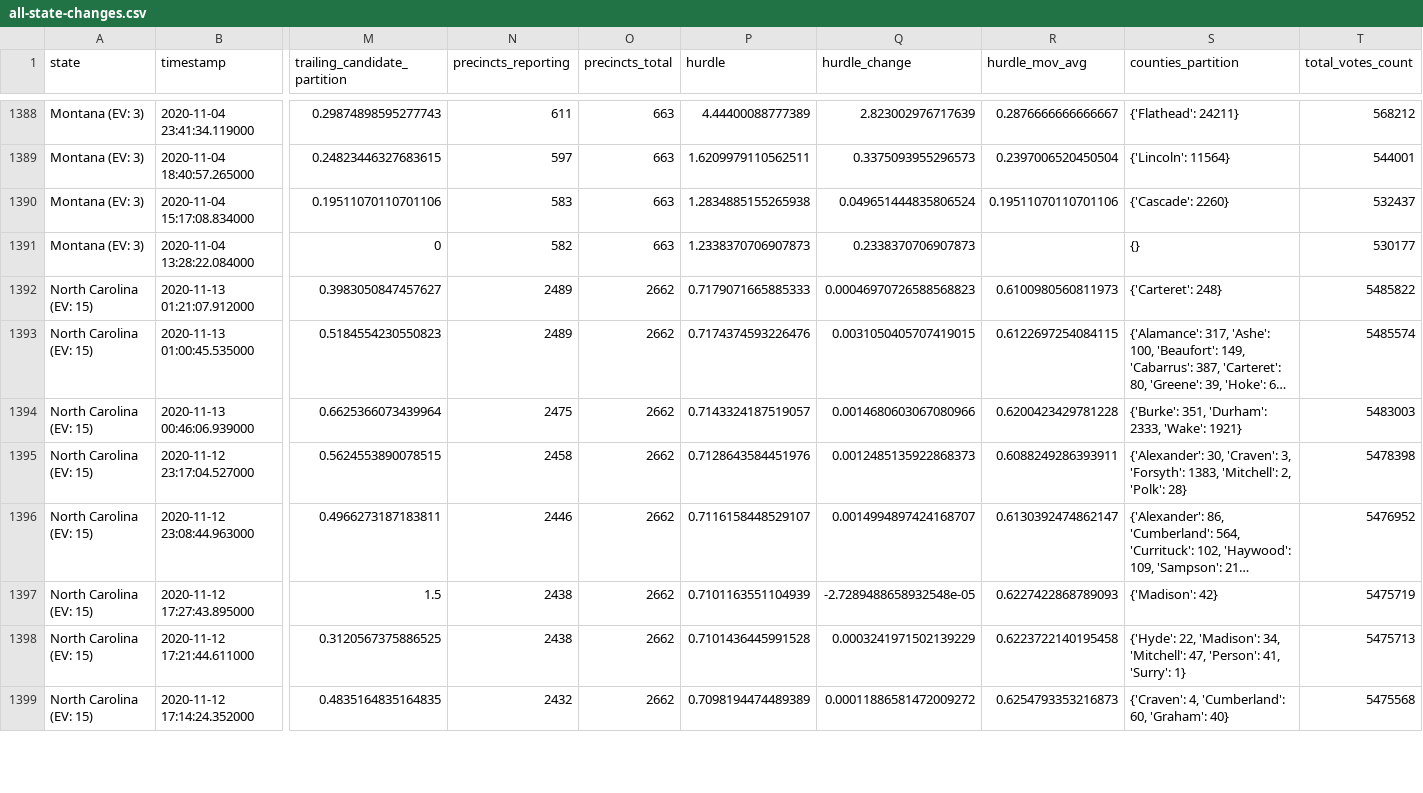
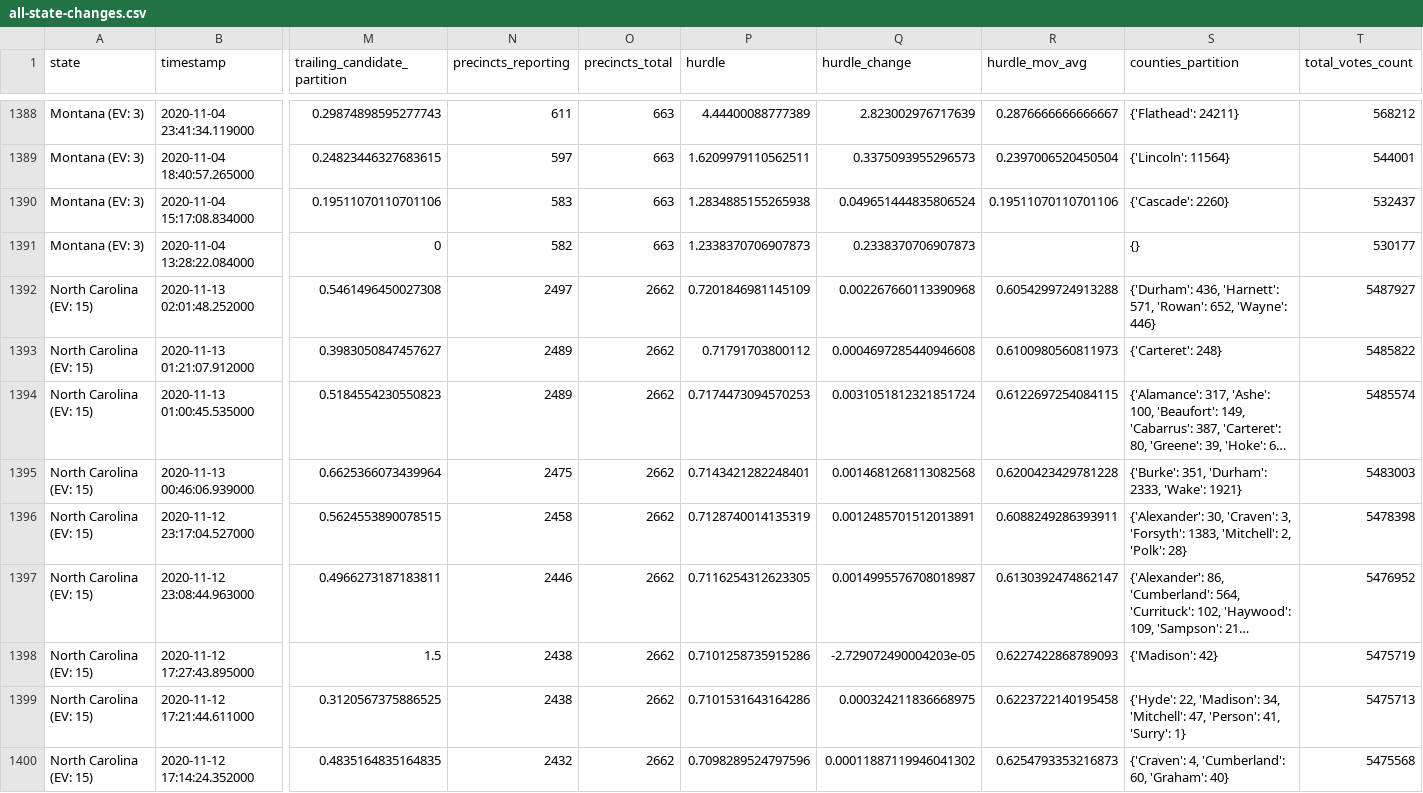
Before and after one commit to Bart0110/nyt-2020-election-scraper, a CSV file: all-state-changes.csv, drawn as a sheet; only a part is shown, gaps mark what is left out; long unchanged cells end in …; addresses are those after the commit; rows hold the shown columns only; the diff covers the shown part only; the diff names each change by its address in the sheet, - before the commit and + after, or states it on an @@ line.

Commit message:
Regenerate <battleground-state-changes/all-state-changes>.<txt/html/csv>

```diff
--- a/all-state-changes.csv
+++ b/all-state-changes.csv
+row 1392: North Carolina (EV: 15) | 2020-11-13 02:01:48.252000 | 0.5461496450027308 | 2497 | 2662 | 0.7201846981145109 | 0.002267660113390968 | 0.6054299724913288 | {'Durham': 436, 'Harnett': 571, 'Rowan': 652, 'Wayne': 446} | 5487927
-P1393 (hurdle): 0.7179071665885333
+P1393 (hurdle): 0.71791703800112
-Q1393 (hurdle_change): 0.00046970726588568823
+Q1393 (hurdle_change): 0.0004697285440946608
-P1394 (hurdle): 0.7174374593226476
+P1394 (hurdle): 0.7174473094570253
-Q1394 (hurdle_change): 0.0031050405707419015
+Q1394 (hurdle_change): 0.0031051812321851724
-P1395 (hurdle): 0.7143324187519057
+P1395 (hurdle): 0.7143421282248401
-Q1395 (hurdle_change): 0.0014680603067080966
+Q1395 (hurdle_change): 0.0014681268113082568
-P1396 (hurdle): 0.7128643584451976
+P1396 (hurdle): 0.7128740014135319
-Q1396 (hurdle_change): 0.0012485135922868373
+Q1396 (hurdle_change): 0.0012485701512013891
-P1397 (hurdle): 0.7116158448529107
+P1397 (hurdle): 0.7116254312623305
-Q1397 (hurdle_change): 0.0014994897424168707
+Q1397 (hurdle_change): 0.0014995576708018987
-P1398 (hurdle): 0.7101163551104939
+P1398 (hurdle): 0.7101258735915286
-Q1398 (hurdle_change): -2.7289488658932548e-05
+Q1398 (hurdle_change): -2.729072490004203e-05
-P1399 (hurdle): 0.7101436445991528
+P1399 (hurdle): 0.7101531643164286
-Q1399 (hurdle_change): 0.0003241971502139229
+Q1399 (hurdle_change): 0.000324211836668975
-P1400 (hurdle): 0.7098194474489389
+P1400 (hurdle): 0.7098289524797596
-Q1400 (hurdle_change): 0.00011886581472009272
+Q1400 (hurdle_change): 0.00011887119946041302
```
Also changed, not shown: 50 edited cells elsewhere in this file, battleground-state-changes.csv, 7 other files.
